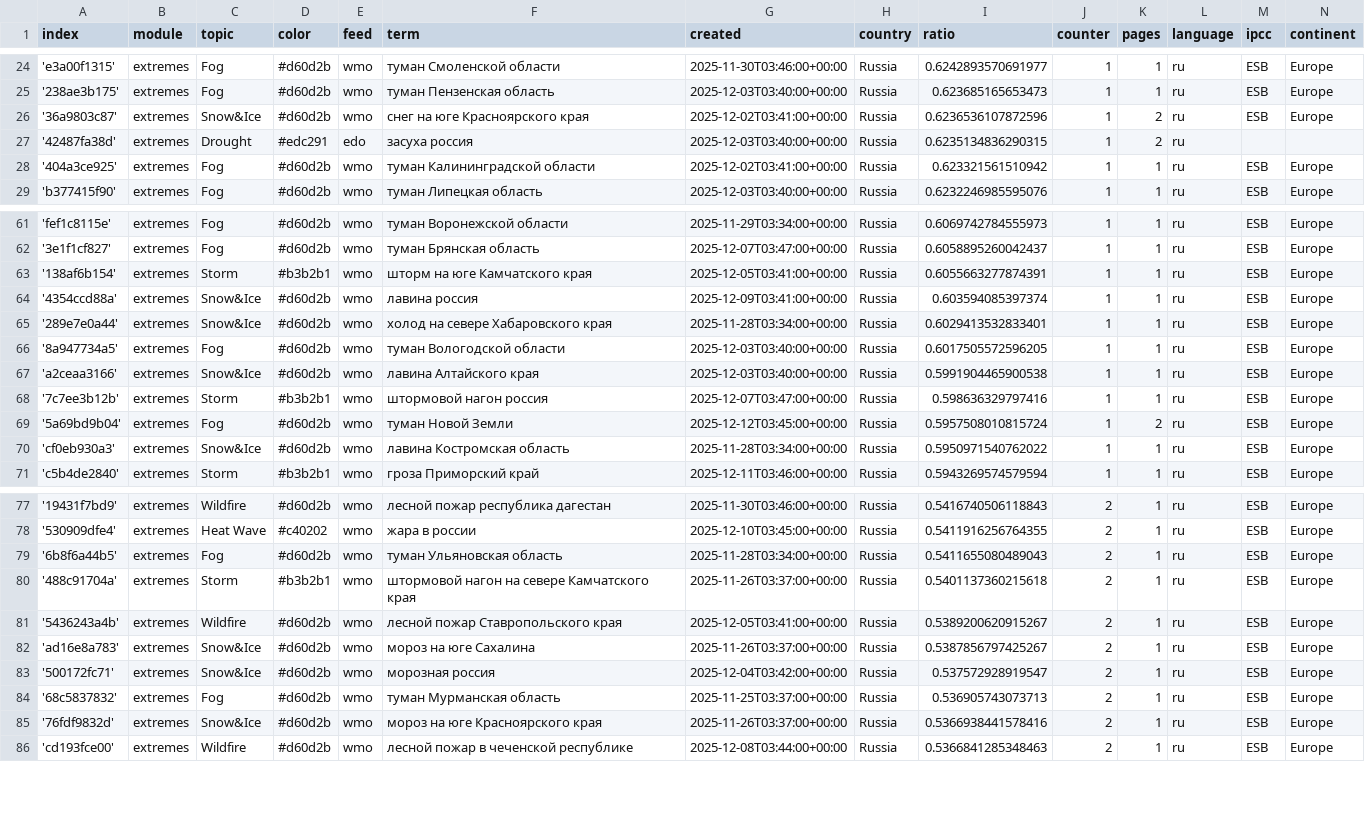
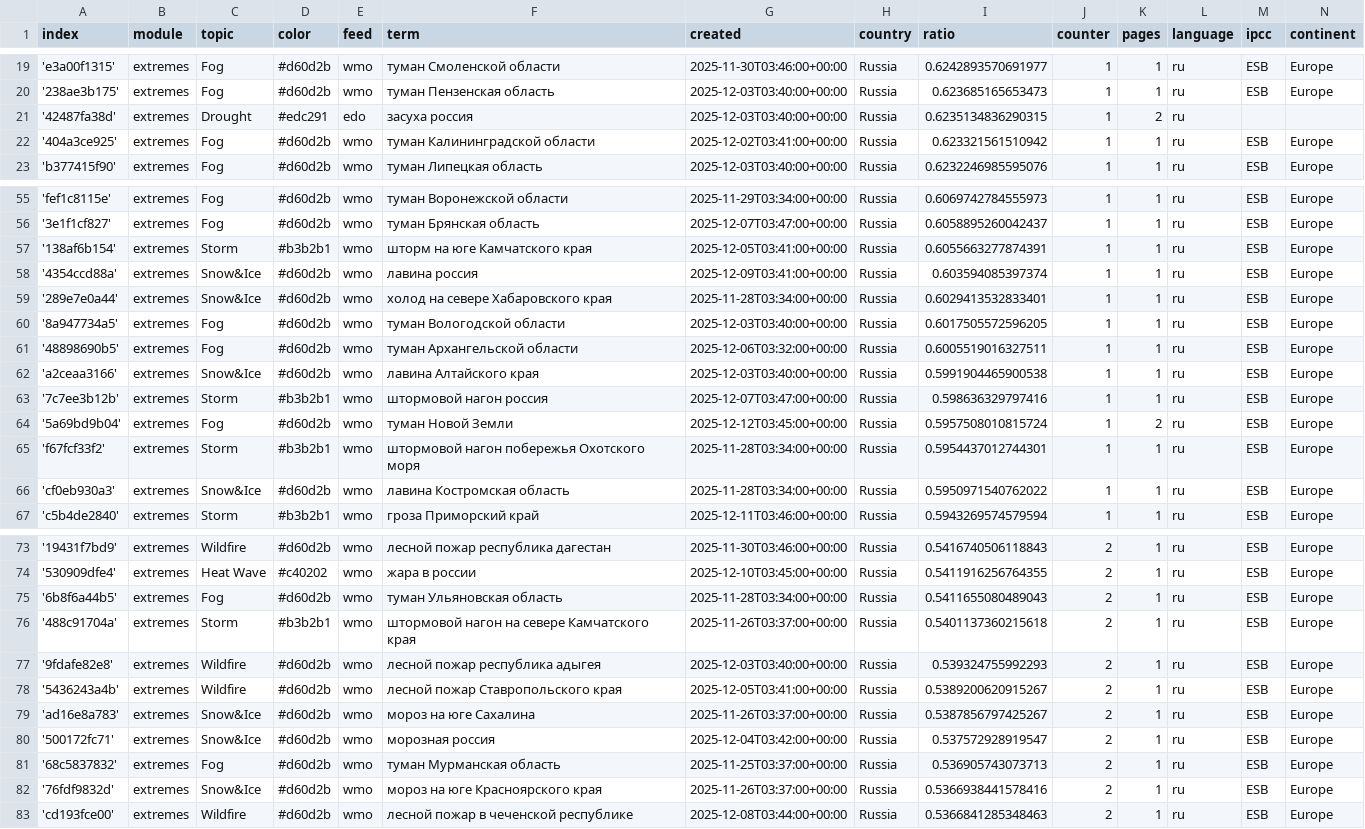
Before and after one commit to Leoniews/russianExtremes, a CSV file: terms.csv, drawn as a sheet; only a part is shown, gaps mark what is left out; the diff covers the shown part only.

```diff
--- a/terms.csv
+++ b/terms.csv
@@ -25,3 +20,2 @@ index,module,topic,color,feed,term,created,country,ratio,counter,pages,language,
 '238ae3b175',extremes,Fog,#d60d2b,wmo,туман Пензенская область,2025-12-03T03:40:00+00:00,Russia,0.623685165653473,1,1,ru,ESB,Europe
-'36a9803c87',extremes,Snow&Ice,#d60d2b,wmo,снег на юге Красноярского края,2025-12-02T03:41:00+00:00,Russia,0.6236536107872596,1,2,ru,ESB,Europe
 '42487fa38d',extremes,Drought,#edc291,edo,засуха россия,2025-12-03T03:40:00+00:00,Russia,0.6235134836290315,1,2,ru,,
@@ -66,2 +60,3 @@ index,module,topic,color,feed,term,created,country,ratio,counter,pages,language,
 '8a947734a5',extremes,Fog,#d60d2b,wmo,туман Вологодской области,2025-12-03T03:40:00+00:00,Russia,0.6017505572596205,1,1,ru,ESB,Europe
+'48898690b5',extremes,Fog,#d60d2b,wmo,туман Архангельской области,2025-12-06T03:32:00+00:00,Russia,0.6005519016327511,1,1,ru,ESB,Europe
 'a2ceaa3166',extremes,Snow&Ice,#d60d2b,wmo,лавина Алтайского края,2025-12-03T03:40:00+00:00,Russia,0.5991904465900538,1,1,ru,ESB,Europe
@@ -69,2 +64,3 @@ index,module,topic,color,feed,term,created,country,ratio,counter,pages,language,
 '5a69bd9b04',extremes,Fog,#d60d2b,wmo,туман Новой Земли,2025-12-12T03:45:00+00:00,Russia,0.5957508010815724,1,2,ru,ESB,Europe
+'f67fcf33f2',extremes,Storm,#b3b2b1,wmo,штормовой нагон побережья Охотского моря,2025-11-28T03:34:00+00:00,Russia,0.5954437012744301,1,1,ru,ESB,Europe
 'cf0eb930a3',extremes,Snow&Ice,#d60d2b,wmo,лавина Костромская область,2025-11-28T03:34:00+00:00,Russia,0.5950971540762022,1,1,ru,ESB,Europe
@@ -80,2 +76,3 @@ index,module,topic,color,feed,term,created,country,ratio,counter,pages,language,
 '488c91704a',extremes,Storm,#b3b2b1,wmo,штормовой нагон на севере Камчатского края,2025-11-26T03:37:00+00:00,Russia,0.5401137360215618,2,1,ru,ESB,Europe
+'9fdafe82e8',extremes,Wildfire,#d60d2b,wmo,лесной пожар республика адыгея,2025-12-03T03:40:00+00:00,Russia,0.539324755992293,2,1,ru,ESB,Europe
 '5436243a4b',extremes,Wildfire,#d60d2b,wmo,лесной пожар Ставропольского края,2025-12-05T03:41:00+00:00,Russia,0.5389200620915267,2,1,ru,ESB,Europe
```
Also changed, not shown: 2 added rows and 6 removed rows elsewhere in this file.
